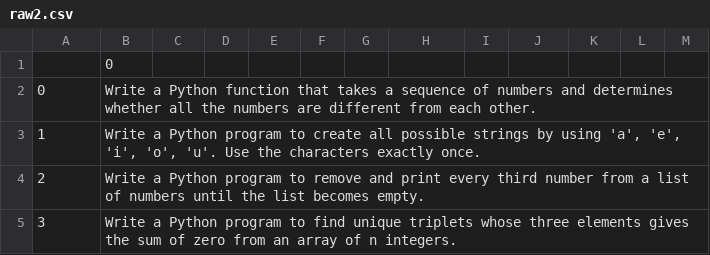
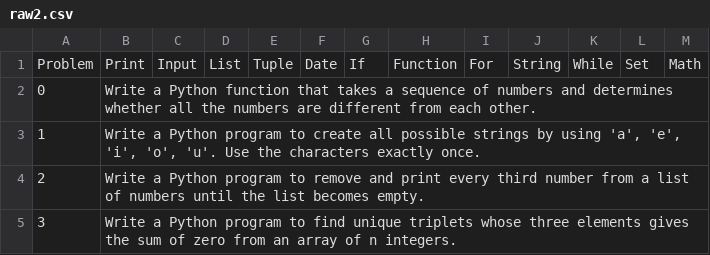
Before and after one commit to manips1/Co-Friend, a CSV file: data/raw2.csv, drawn as a sheet; only a part is shown; removed rows and columns are numbered as before the commit, all else as after; the diff names each change by its address in the sheet, - before the commit and + after, or states it on an @@ line.

Commit message:
Update raw2.csv

```diff
--- a/data/raw2.csv
+++ b/data/raw2.csv
-row 1:  | 0
+row 1: Problem | Print | Input | List | Tuple | Date | If | Function | For | String | While | Set | Math
```
